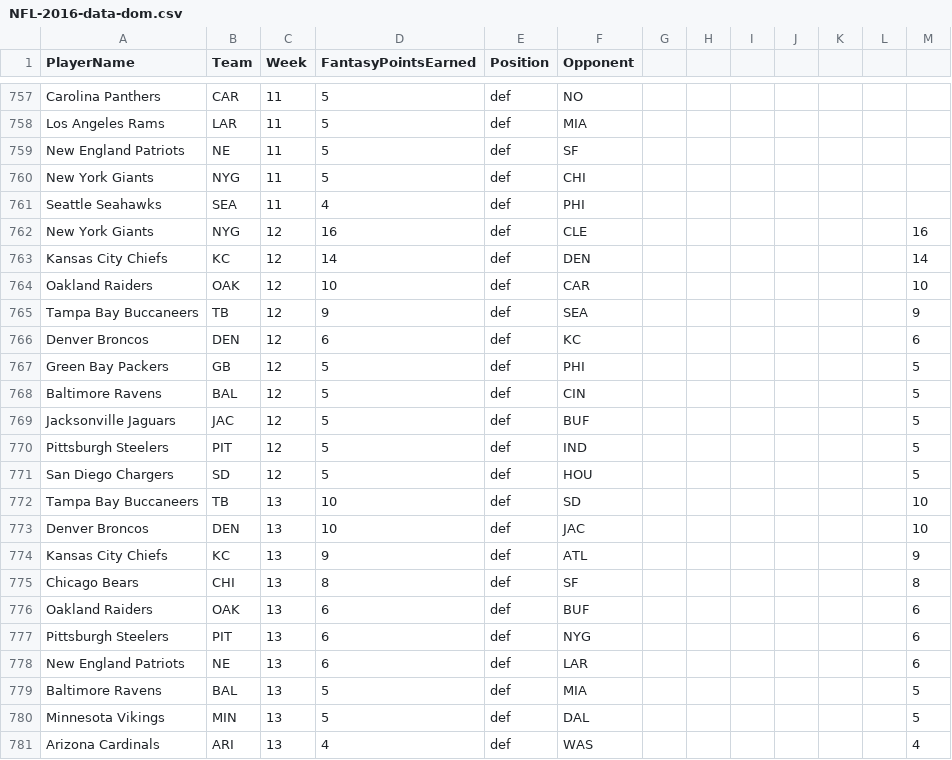
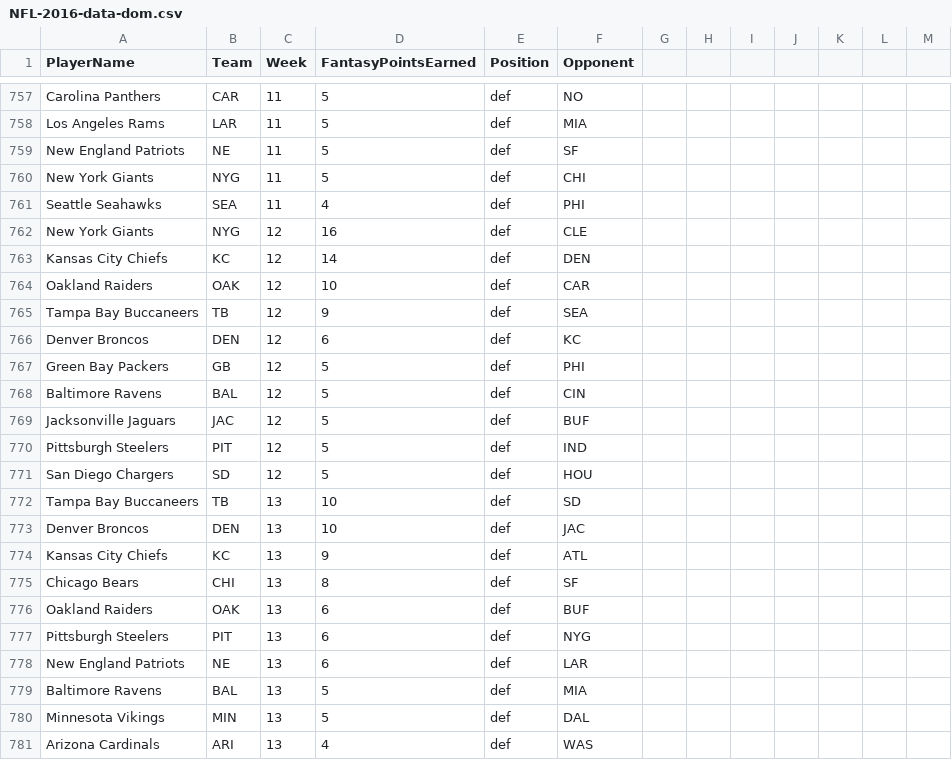
Before and after one commit to tcampbell442/FantasyFootballVisPublic, a CSV file: NFL-2016-data-dom.csv, drawn as a sheet; only a part is shown, gaps mark what is left out; the diff names each change by its address in the sheet, - before the commit and + after, or states it on an @@ line.

Commit message:
oops extra data

```diff
--- a/NFL-2016-data-dom.csv
+++ b/NFL-2016-data-dom.csv
-M762: 16
+M762: (empty)
-M763: 14
+M763: (empty)
-M764: 10
+M764: (empty)
-M765: 9
+M765: (empty)
-M766: 6
+M766: (empty)
-M767:M771: 5
+M767:M771: (empty)
-M772:M773: 10
+M772:M773: (empty)
-M774: 9
+M774: (empty)
-M775: 8
+M775: (empty)
-M776:M778: 6
+M776:M778: (empty)
-M779:M780: 5
+M779:M780: (empty)
-M781: 4
+M781: (empty)
```
